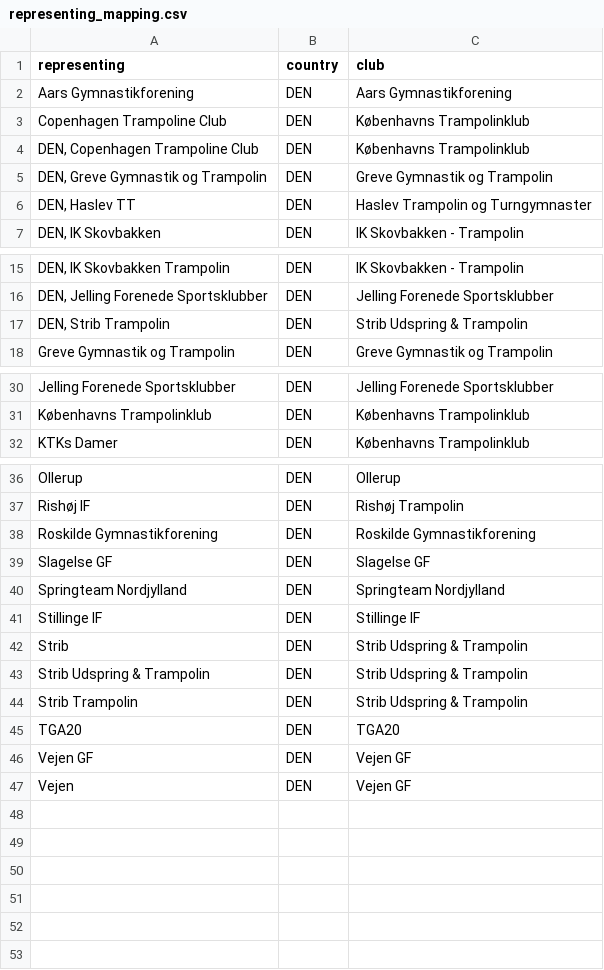
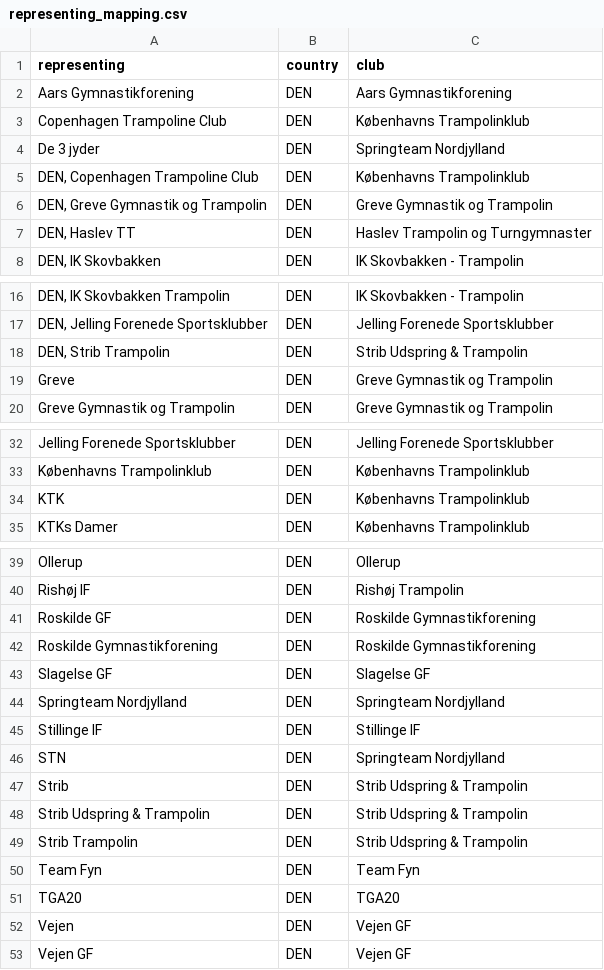
Before and after one commit to KirstinLyon/kickout, a CSV file: inst/extdata/representing_mapping.csv, drawn as a sheet; only a part is shown, gaps mark what is left out.

Commit message:
updated data for representing

```diff
--- a/inst/extdata/representing_mapping.csv
+++ b/inst/extdata/representing_mapping.csv
@@ -3,2 +3,3 @@ Aars Gymnastikforening,DEN,Aars Gymnastikforening
 Copenhagen Trampoline Club,DEN,Københavns Trampolinklub
+De 3 jyder,DEN,Springteam Nordjylland
 "DEN, Copenhagen Trampoline Club",DEN,Københavns Trampolinklub
@@ -17,2 +18,3 @@ Copenhagen Trampoline Club,DEN,Københavns Trampolinklub
 "DEN, Strib Trampolin",DEN,Strib Udspring & Trampolin
+Greve,DEN,Greve Gymnastik og Trampolin
 Greve Gymnastik og Trampolin,DEN,Greve Gymnastik og Trampolin
@@ -31,2 +33,3 @@ Jelling Forenede Sportsklubber,DEN,Jelling Forenede Sportsklubber
 Københavns Trampolinklub,DEN,Københavns Trampolinklub
+KTK,DEN,Københavns Trampolinklub
 KTKs Damer,DEN,Københavns Trampolinklub
@@ -37,2 +40,3 @@ Ollerup,DEN,Ollerup
 Rishøj IF,DEN,Rishøj Trampolin
+Roskilde GF,DEN,Roskilde Gymnastikforening
 Roskilde Gymnastikforening,DEN,Roskilde Gymnastikforening
@@ -41,2 +45,3 @@ Springteam Nordjylland,DEN,Springteam Nordjylland
 Stillinge IF,DEN,Stillinge IF
+STN,DEN,Springteam Nordjylland
 Strib,DEN,Strib Udspring & Trampolin
@@ -44,4 +49,5 @@ Strib Udspring & Trampolin,DEN,Strib Udspring & Trampolin
 Strib Trampolin,DEN,Strib Udspring & Trampolin
+Team Fyn,DEN,Team Fyn
 TGA20,DEN,TGA20
+Vejen,DEN,Vejen GF
 Vejen GF,DEN,Vejen GF
-Vejen,DEN,Vejen GF
```
Also changed, not shown: 2 other files.
